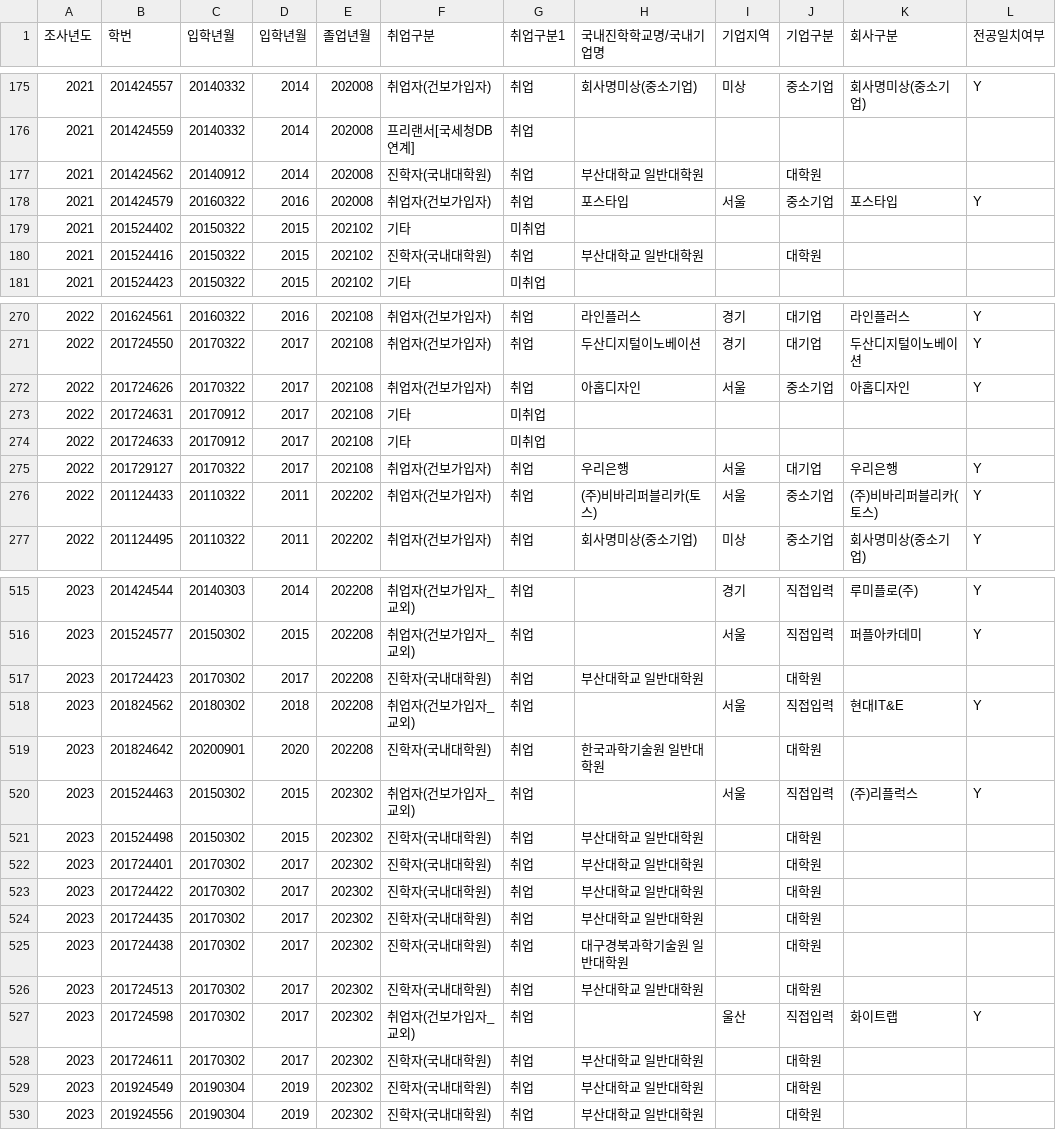
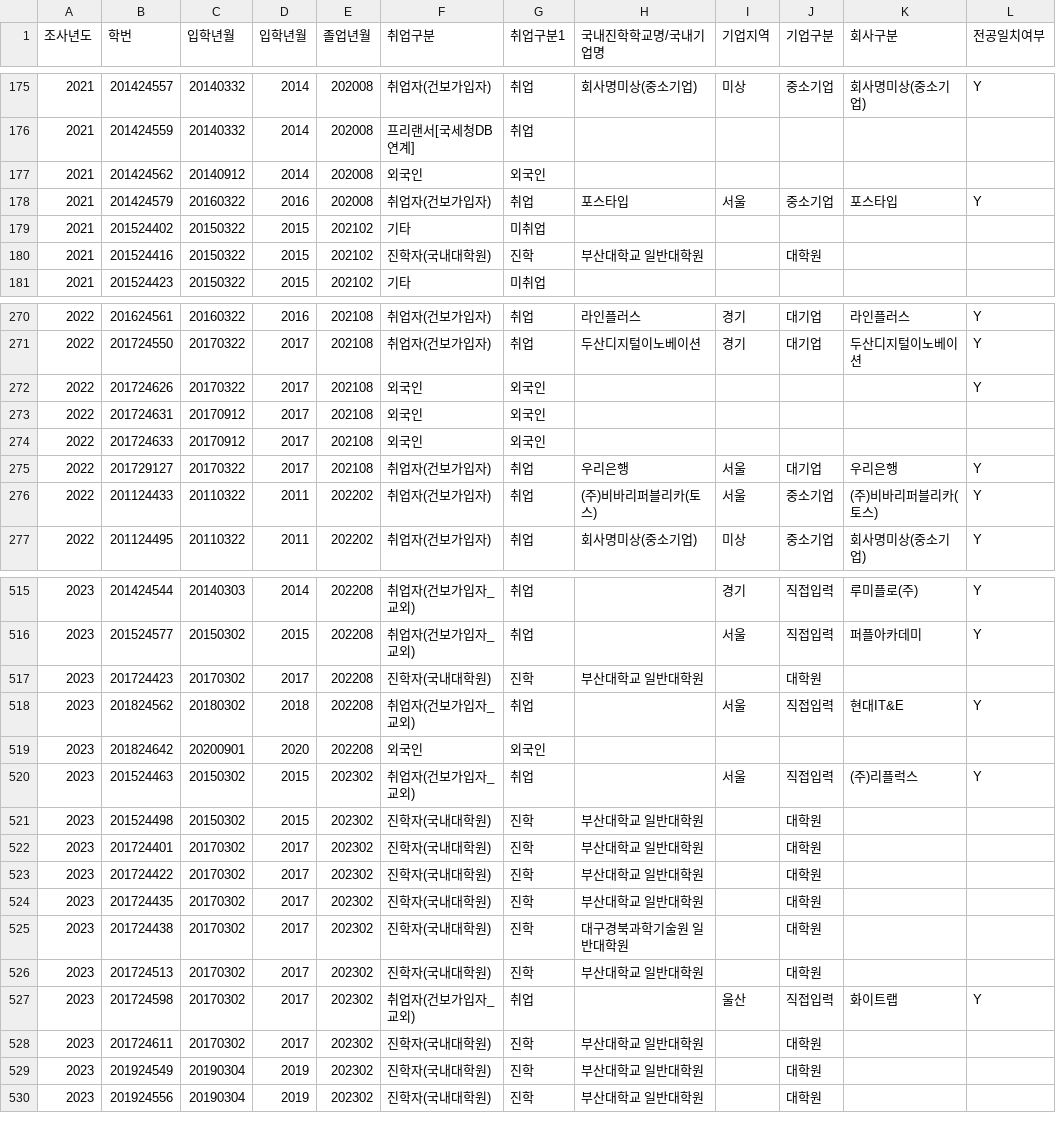
Before and after one commit to cgseong/emp, a CSV file: 졸업자취업현황_20_21_22_23_통합.csv, drawn as a sheet; only a part is shown, gaps mark what is left out; the diff covers the shown part only.

```diff
--- a/졸업자취업현황_20_21_22_23_통합.csv
+++ b/졸업자취업현황_20_21_22_23_통합.csv
@@ -176,6 +176,6 @@
 2021,201424559,20140332,2014,202008,프리랜서[국세청DB연계],취업,,,,,
-2021,201424562,20140912,2014,202008,진학자(국내대학원),취업,부산대학교 일반대학원,,대학원,,
+2021,201424562,20140912,2014,202008,외국인,외국인,,,,,
 2021,201424579,20160322,2016,202008,취업자(건보가입자),취업,포스타입,서울,중소기업,포스타입,Y
 2021,201524402,20150322,2015,202102,기타,미취업,,,,,
-2021,201524416,20150322,2015,202102,진학자(국내대학원),취업,부산대학교 일반대학원,,대학원,,
+2021,201524416,20150322,2015,202102,진학자(국내대학원),진학,부산대학교 일반대학원,,대학원,,
 2021,201524423,20150322,2015,202102,기타,미취업,,,,,
@@ -271,5 +271,5 @@
 2022,201724550,20170322,2017,202108,취업자(건보가입자),취업,두산디지털이노베이션,경기,대기업,두산디지털이노베이션,Y
-2022,201724626,20170322,2017,202108,취업자(건보가입자),취업,아홉디자인,서울,중소기업,아홉디자인,Y
-2022,201724631,20170912,2017,202108,기타,미취업,,,,,
-2022,201724633,20170912,2017,202108,기타,미취업,,,,,
+2022,201724626,20170322,2017,202108,외국인,외국인,,,,,Y
+2022,201724631,20170912,2017,202108,외국인,외국인,,,,,
+2022,201724633,20170912,2017,202108,외국인,외국인,,,,,
 2022,201729127,20170322,2017,202108,취업자(건보가입자),취업,우리은행,서울,대기업,우리은행,Y
@@ -516,15 +516,15 @@
 2023,201524577,20150302,2015,202208,취업자(건보가입자_교외),취업,,서울,직접입력,퍼플아카데미,Y
-2023,201724423,20170302,2017,202208,진학자(국내대학원),취업,부산대학교 일반대학원,,대학원,,
+2023,201724423,20170302,2017,202208,진학자(국내대학원),진학,부산대학교 일반대학원,,대학원,,
 2023,201824562,20180302,2018,202208,취업자(건보가입자_교외),취업,,서울,직접입력,현대IT&E,Y
-2023,201824642,20200901,2020,202208,진학자(국내대학원),취업,한국과학기술원 일반대학원,,대학원,,
+2023,201824642,20200901,2020,202208,외국인,외국인,,,,,
 2023,201524463,20150302,2015,202302,취업자(건보가입자_교외),취업,,서울,직접입력,(주)리플럭스,Y
-2023,201524498,20150302,2015,202302,진학자(국내대학원),취업,부산대학교 일반대학원,,대학원,,
-2023,201724401,20170302,2017,202302,진학자(국내대학원),취업,부산대학교 일반대학원,,대학원,,
-2023,201724422,20170302,2017,202302,진학자(국내대학원),취업,부산대학교 일반대학원,,대학원,,
-2023,201724435,20170302,2017,202302,진학자(국내대학원),취업,부산대학교 일반대학원,,대학원,,
-2023,201724438,20170302,2017,202302,진학자(국내대학원),취업,대구경북과학기술원 일반대학원,,대학원,,
-2023,201724513,20170302,2017,202302,진학자(국내대학원),취업,부산대학교 일반대학원,,대학원,,
+2023,201524498,20150302,2015,202302,진학자(국내대학원),진학,부산대학교 일반대학원,,대학원,,
+2023,201724401,20170302,2017,202302,진학자(국내대학원),진학,부산대학교 일반대학원,,대학원,,
+2023,201724422,20170302,2017,202302,진학자(국내대학원),진학,부산대학교 일반대학원,,대학원,,
+2023,201724435,20170302,2017,202302,진학자(국내대학원),진학,부산대학교 일반대학원,,대학원,,
+2023,201724438,20170302,2017,202302,진학자(국내대학원),진학,대구경북과학기술원 일반대학원,,대학원,,
+2023,201724513,20170302,2017,202302,진학자(국내대학원),진학,부산대학교 일반대학원,,대학원,,
 2023,201724598,20170302,2017,202302,취업자(건보가입자_교외),취업,,울산,직접입력,화이트랩,Y
-2023,201724611,20170302,2017,202302,진학자(국내대학원),취업,부산대학교 일반대학원,,대학원,,
-2023,201924549,20190304,2019,202302,진학자(국내대학원),취업,부산대학교 일반대학원,,대학원,,
-2023,201924556,20190304,2019,202302,진학자(국내대학원),취업,부산대학교 일반대학원,,대학원,,
+2023,201724611,20170302,2017,202302,진학자(국내대학원),진학,부산대학교 일반대학원,,대학원,,
+2023,201924549,20190304,2019,202302,진학자(국내대학원),진학,부산대학교 일반대학원,,대학원,,
+2023,201924556,20190304,2019,202302,진학자(국내대학원),진학,부산대학교 일반대학원,,대학원,,
```
Also changed, not shown: 92 edited cells elsewhere in this file.
